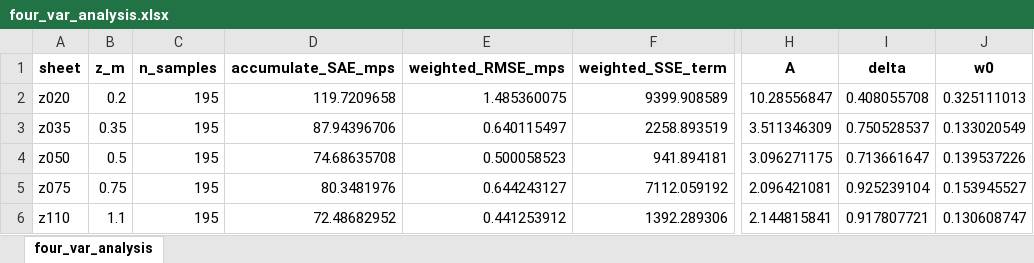
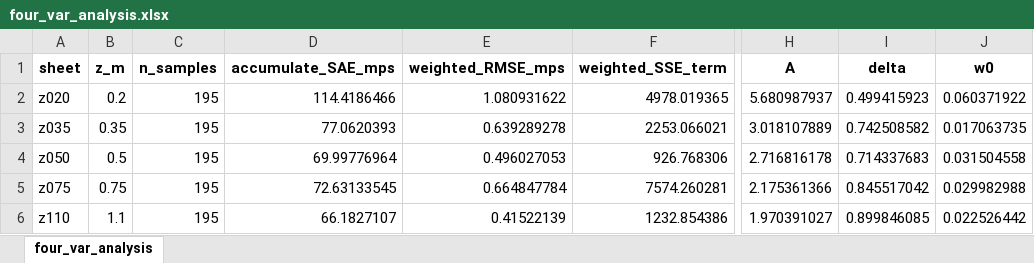
Before and after one commit to GH-X-ST/Nausicaa, an Excel workbook: 01_Thermal/B_results/four_var_analysis.xlsx, sheet four_var_analysis, drawn as a sheet; only a part is shown, gaps mark what is left out; values as stored, in another font and other column widths than the file's, no borders; the diff covers the shown part only; the diff names each change by its address in the sheet, - before the commit and + after, or states it on an @@ line.

```diff
--- a/01_Thermal/B_results/four_var_analysis.xlsx (sheet four_var_analysis)
+++ b/01_Thermal/B_results/four_var_analysis.xlsx (sheet four_var_analysis)
-D2 (accumulate_SAE_mps): 119.7209658
+D2 (accumulate_SAE_mps): 114.4186466
-E2 (weighted_RMSE_mps): 1.485360075
+E2 (weighted_RMSE_mps): 1.080931622
-F2 (weighted_SSE_term): 9399.908589
+F2 (weighted_SSE_term): 4978.019365
-H2 (A): 10.28556847
+H2 (A): 5.680987937
-I2 (delta): 0.408055708
+I2 (delta): 0.499415923
-J2 (w0): 0.325111013
+J2 (w0): 0.060371922
-D3 (accumulate_SAE_mps): 87.94396706
+D3 (accumulate_SAE_mps): 77.0620393
-E3 (weighted_RMSE_mps): 0.640115497
+E3 (weighted_RMSE_mps): 0.639289278
-F3 (weighted_SSE_term): 2258.893519
+F3 (weighted_SSE_term): 2253.066021
-H3 (A): 3.511346309
+H3 (A): 3.018107889
-I3 (delta): 0.750528537
+I3 (delta): 0.742508582
-J3 (w0): 0.133020549
+J3 (w0): 0.017063735
-D4 (accumulate_SAE_mps): 74.68635708
+D4 (accumulate_SAE_mps): 69.99776964
-E4 (weighted_RMSE_mps): 0.500058523
+E4 (weighted_RMSE_mps): 0.496027053
-F4 (weighted_SSE_term): 941.894181
+F4 (weighted_SSE_term): 926.768306
-H4 (A): 3.096271175
+H4 (A): 2.716816178
-I4 (delta): 0.713661647
+I4 (delta): 0.714337683
-J4 (w0): 0.139537226
+J4 (w0): 0.031504558
-D5 (accumulate_SAE_mps): 80.3481976
+D5 (accumulate_SAE_mps): 72.63133545
-E5 (weighted_RMSE_mps): 0.644243127
+E5 (weighted_RMSE_mps): 0.664847784
-F5 (weighted_SSE_term): 7112.059192
+F5 (weighted_SSE_term): 7574.260281
-H5 (A): 2.096421081
+H5 (A): 2.175361366
-I5 (delta): 0.925239104
+I5 (delta): 0.845517042
-J5 (w0): 0.153945527
+J5 (w0): 0.029982988
-D6 (accumulate_SAE_mps): 72.48682952
+D6 (accumulate_SAE_mps): 66.1827107
-E6 (weighted_RMSE_mps): 0.441253912
+E6 (weighted_RMSE_mps): 0.41522139
-F6 (weighted_SSE_term): 1392.289306
+F6 (weighted_SSE_term): 1232.854386
-H6 (A): 2.144815841
+H6 (A): 1.970391027
-I6 (delta): 0.917807721
+I6 (delta): 0.899846085
-J6 (w0): 0.130608747
+J6 (w0): 0.022526442
```
Also changed, not shown: 15 edited cells elsewhere in this sheet, 01_Thermal/B_results/four_var_params.xlsx, 01_Thermal/B_results/four_var_params_pchip.xlsx, 43 other files.
